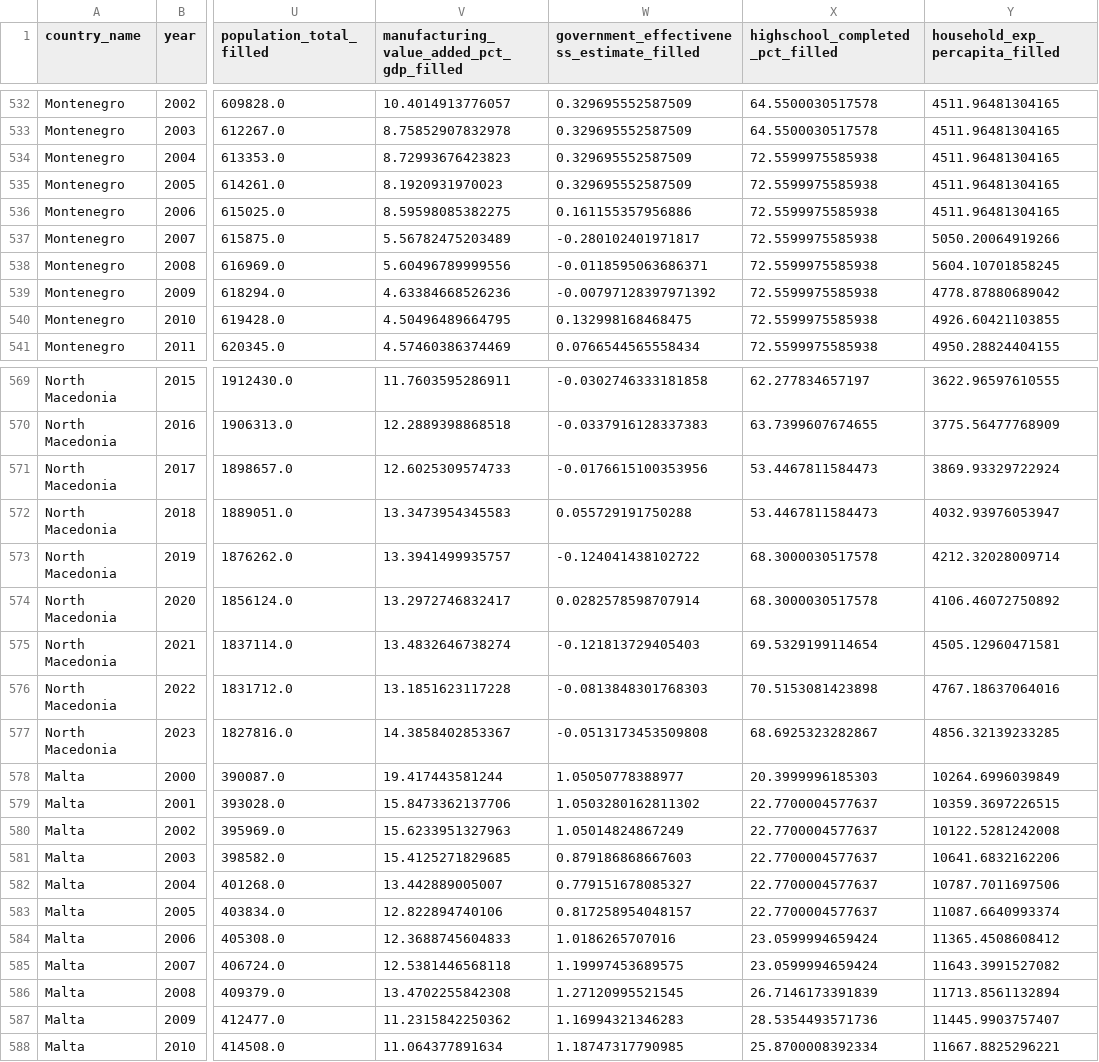
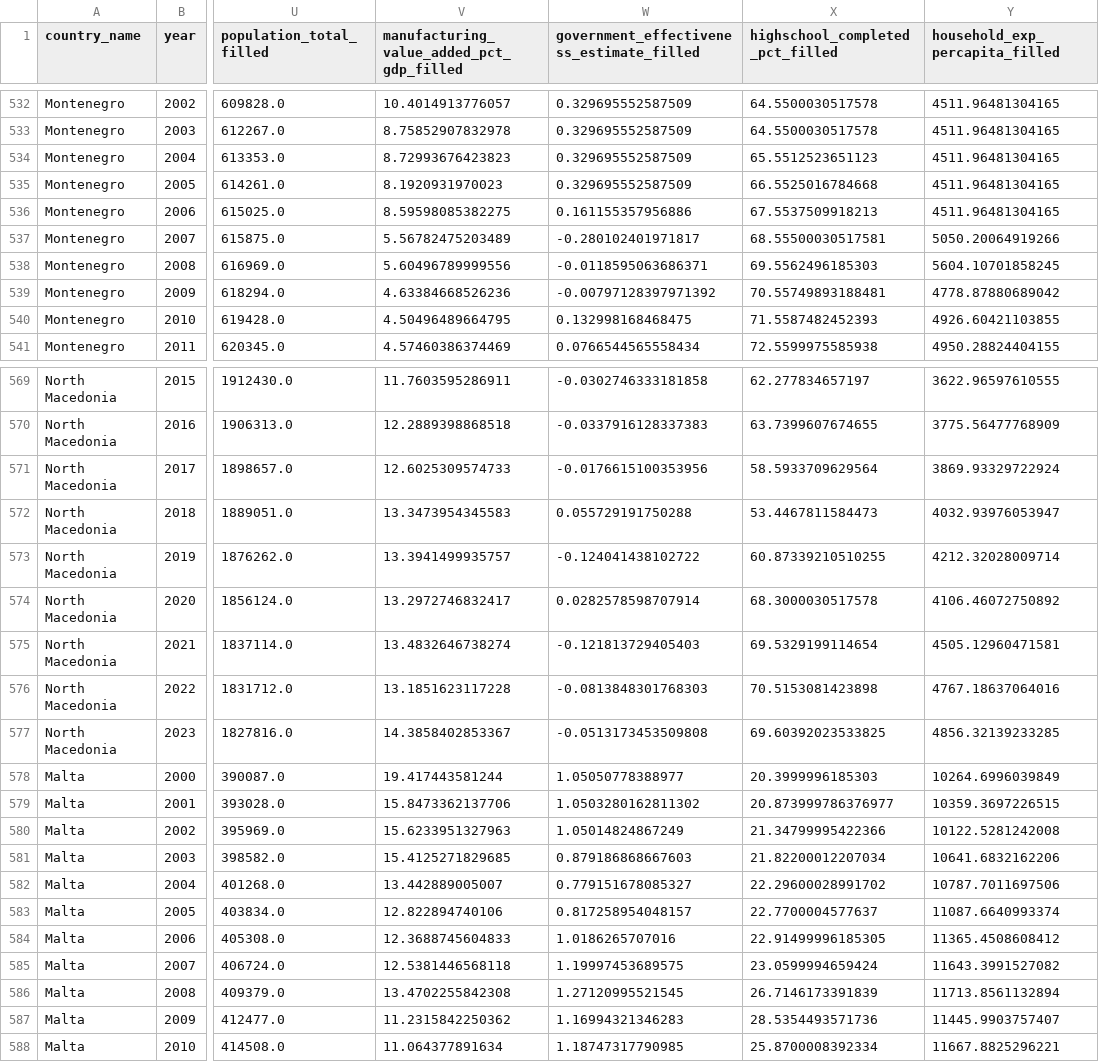
Before and after one commit to karnaukhmariia/recycling-in-europe, a CSV file: processed_data/preprocessed_d1_d3.csv, drawn as a sheet; only a part is shown, gaps mark what is left out; the diff covers the shown part only; the diff names each change by its address in the sheet, - before the commit and + after, or states it on an @@ line.

```diff
--- a/processed_data/preprocessed_d1_d3.csv
+++ b/processed_data/preprocessed_d1_d3.csv
-X534 (highschool_completed_pct_filled): 72.5599975585938
+X534 (highschool_completed_pct_filled): 65.5512523651123
-X535 (highschool_completed_pct_filled): 72.5599975585938
+X535 (highschool_completed_pct_filled): 66.5525016784668
-X536 (highschool_completed_pct_filled): 72.5599975585938
+X536 (highschool_completed_pct_filled): 67.5537509918213
-X537 (highschool_completed_pct_filled): 72.5599975585938
+X537 (highschool_completed_pct_filled): 68.55500030517581
-X538 (highschool_completed_pct_filled): 72.5599975585938
+X538 (highschool_completed_pct_filled): 69.5562496185303
-X539 (highschool_completed_pct_filled): 72.5599975585938
+X539 (highschool_completed_pct_filled): 70.55749893188481
-X540 (highschool_completed_pct_filled): 72.5599975585938
+X540 (highschool_completed_pct_filled): 71.5587482452393
-X571 (highschool_completed_pct_filled): 53.4467811584473
+X571 (highschool_completed_pct_filled): 58.5933709629564
-X573 (highschool_completed_pct_filled): 68.3000030517578
+X573 (highschool_completed_pct_filled): 60.87339210510255
-X577 (highschool_completed_pct_filled): 68.6925323282867
+X577 (highschool_completed_pct_filled): 69.60392023533825
-X579 (highschool_completed_pct_filled): 22.7700004577637
+X579 (highschool_completed_pct_filled): 20.873999786376977
-X580 (highschool_completed_pct_filled): 22.7700004577637
+X580 (highschool_completed_pct_filled): 21.34799995422366
-X581 (highschool_completed_pct_filled): 22.7700004577637
+X581 (highschool_completed_pct_filled): 21.82200012207034
-X582 (highschool_completed_pct_filled): 22.7700004577637
+X582 (highschool_completed_pct_filled): 22.29600028991702
-X584 (highschool_completed_pct_filled): 23.0599994659424
+X584 (highschool_completed_pct_filled): 22.91499996185305
```
Also changed, not shown: 46 edited cells elsewhere in this file, processed_data/preprocessed_all.csv, processed_data/preprocessed_d2_d3.csv, 2 other files.
